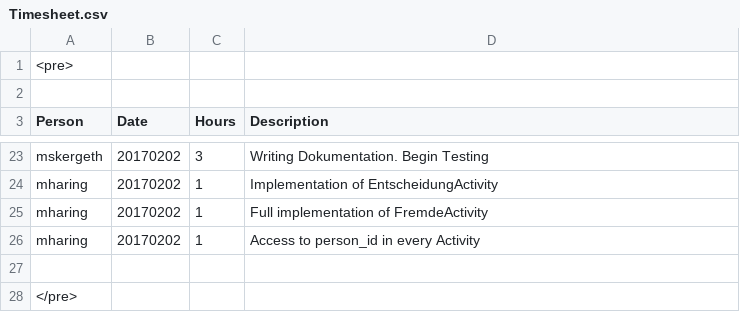
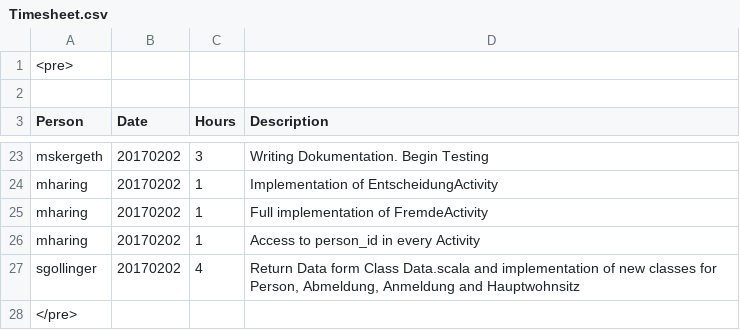
Before and after one commit to obsidion15/android-resifo, a CSV file: Timesheet.csv, drawn as a sheet; only a part is shown, gaps mark what is left out.

Commit message:
Timesheet angepasst

```diff
--- a/Timesheet.csv
+++ b/Timesheet.csv
@@ -26,3 +26,3 @@ mharing;20170202;1;Full implementation of FremdeActivity
 mharing;20170202;1;Access to person_id in every Activity
-
+sgollinger;20170202;4;Return Data form Class Data.scala and implementation of new classes for Person, Abmeldung, Anmeldung and Hauptwohnsitz
 </pre>
```
